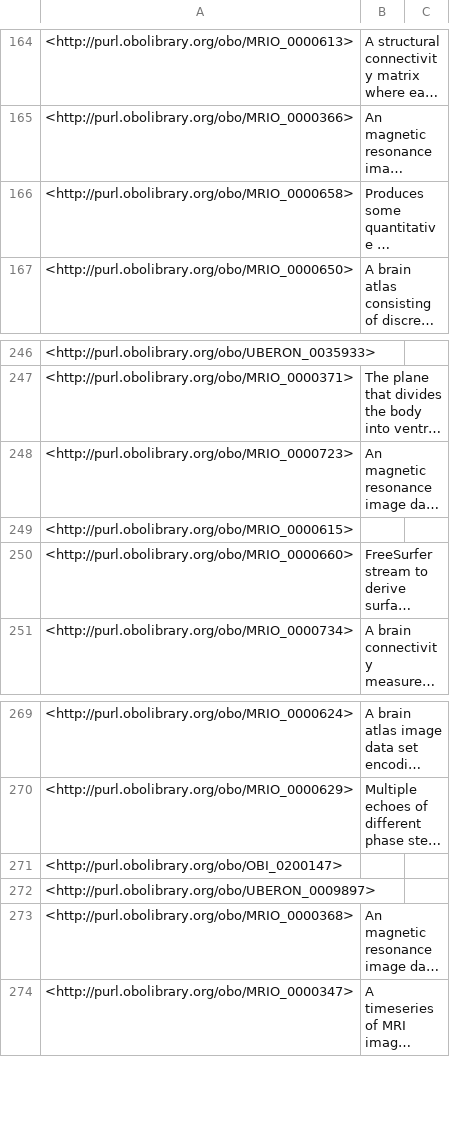
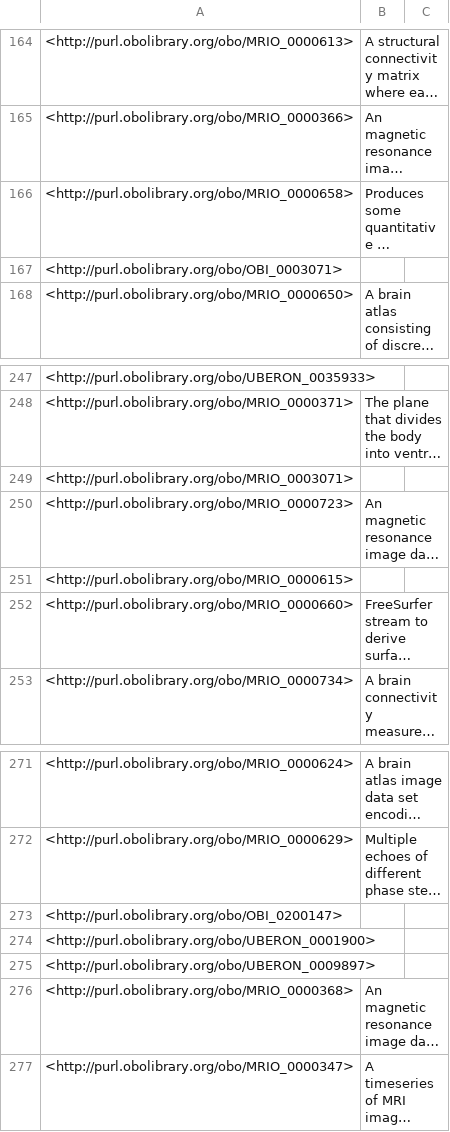
Before and after one commit to Buffalo-Ontology-Group/MRI_Ontology, a TSV file: src/ontology/reports/basic-report.tsv, drawn as a sheet; only a part is shown, gaps mark what is left out; long unchanged cells end in …; the diff names each change by its address in the sheet, - before the commit and + after, or states it on an @@ line.

```diff
--- a/src/ontology/reports/basic-report.tsv
+++ b/src/ontology/reports/basic-report.tsv
+row 167: <http://purl.obolibrary.org/obo/OBI_0003071>
+row 249: <http://purl.obolibrary.org/obo/MRIO_0003071>
+row 274: <http://purl.obolibrary.org/obo/UBERON_0001900>
```
Also changed, not shown: src/ontology/reports/MRIO-edit.owl-obo-report.tsv, src/ontology/reports/edges.tsv, 19 other files.
